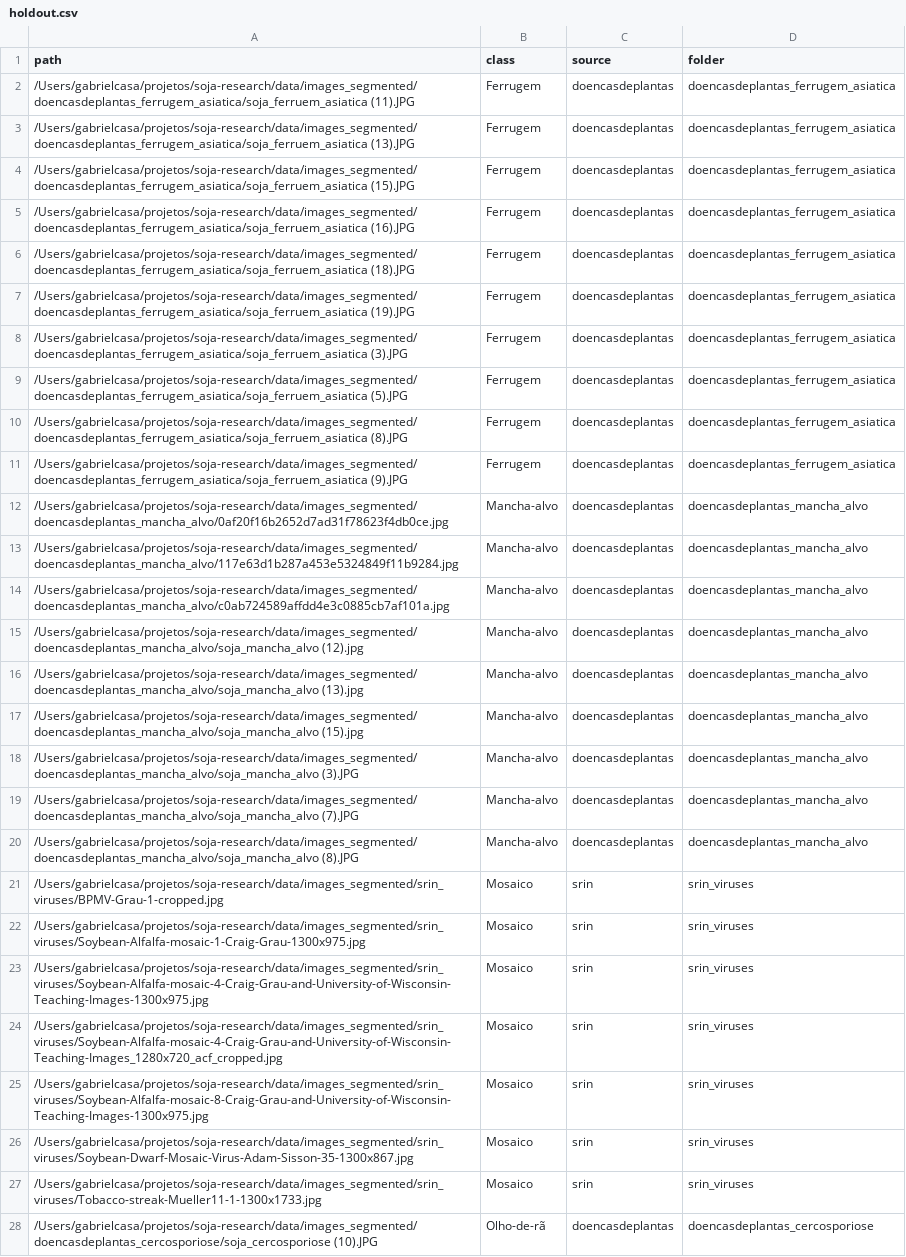
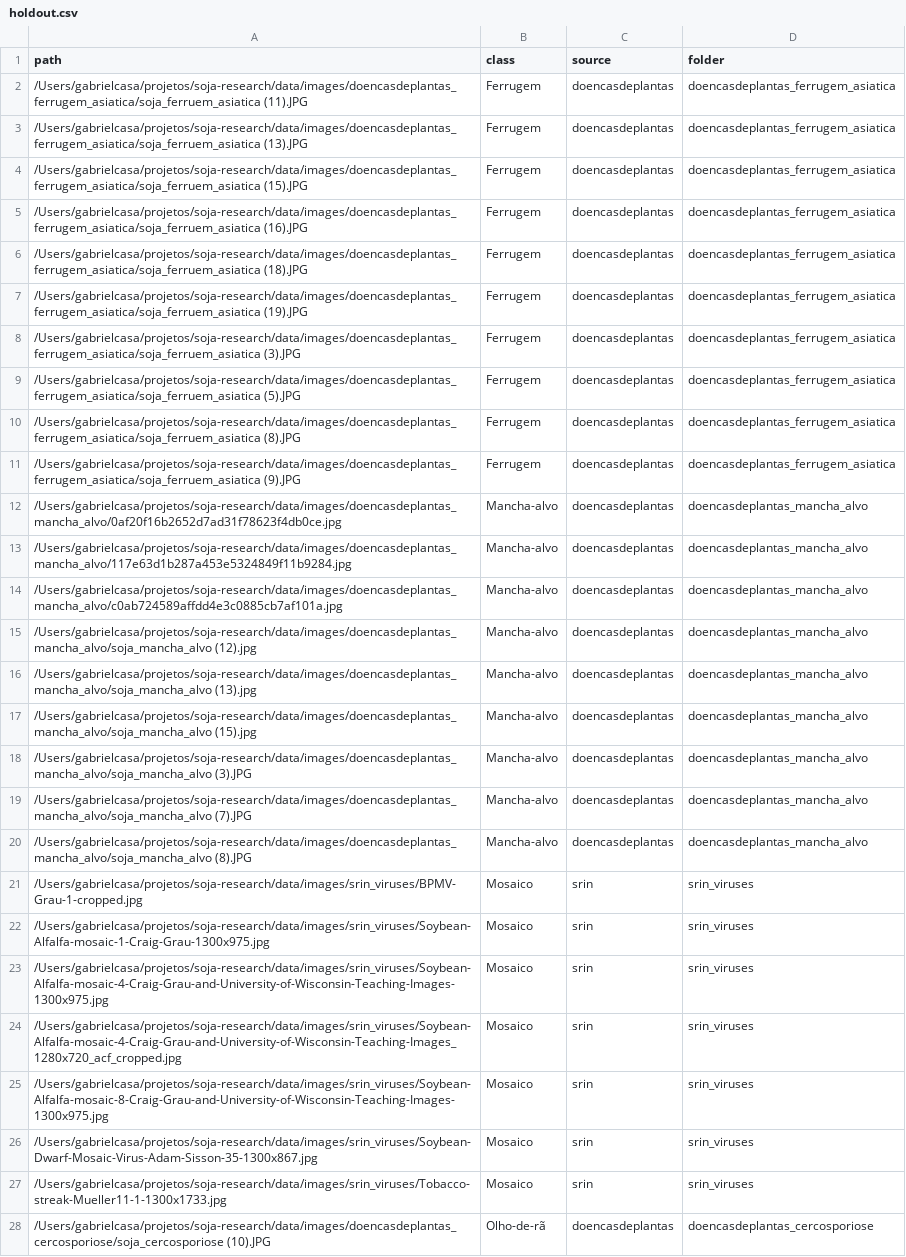
Before and after one commit to gabrielcasa-surfclim/SOJA-RESEARCH, a CSV file: data/splits/holdout.csv, drawn as a sheet; only a part is shown; the diff covers the shown part only; the diff names each change by its address in the sheet, - before the commit and + after, or states it on an @@ line.

```diff
--- a/data/splits/holdout.csv
+++ b/data/splits/holdout.csv
-A2 (path): /Users/gabrielcasa/projetos/soja-research/data/images_segmented/doencasdeplantas_ferrugem_asiatica/soja_ferruem_asiatica (11).JPG
+A2 (path): /Users/gabrielcasa/projetos/soja-research/data/images/doencasdeplantas_ferrugem_asiatica/soja_ferruem_asiatica (11).JPG
-A3 (path): /Users/gabrielcasa/projetos/soja-research/data/images_segmented/doencasdeplantas_ferrugem_asiatica/soja_ferruem_asiatica (13).JPG
+A3 (path): /Users/gabrielcasa/projetos/soja-research/data/images/doencasdeplantas_ferrugem_asiatica/soja_ferruem_asiatica (13).JPG
-A4 (path): /Users/gabrielcasa/projetos/soja-research/data/images_segmented/doencasdeplantas_ferrugem_asiatica/soja_ferruem_asiatica (15).JPG
+A4 (path): /Users/gabrielcasa/projetos/soja-research/data/images/doencasdeplantas_ferrugem_asiatica/soja_ferruem_asiatica (15).JPG
-A5 (path): /Users/gabrielcasa/projetos/soja-research/data/images_segmented/doencasdeplantas_ferrugem_asiatica/soja_ferruem_asiatica (16).JPG
+A5 (path): /Users/gabrielcasa/projetos/soja-research/data/images/doencasdeplantas_ferrugem_asiatica/soja_ferruem_asiatica (16).JPG
-A6 (path): /Users/gabrielcasa/projetos/soja-research/data/images_segmented/doencasdeplantas_ferrugem_asiatica/soja_ferruem_asiatica (18).JPG
+A6 (path): /Users/gabrielcasa/projetos/soja-research/data/images/doencasdeplantas_ferrugem_asiatica/soja_ferruem_asiatica (18).JPG
-A7 (path): /Users/gabrielcasa/projetos/soja-research/data/images_segmented/doencasdeplantas_ferrugem_asiatica/soja_ferruem_asiatica (19).JPG
+A7 (path): /Users/gabrielcasa/projetos/soja-research/data/images/doencasdeplantas_ferrugem_asiatica/soja_ferruem_asiatica (19).JPG
-A8 (path): /Users/gabrielcasa/projetos/soja-research/data/images_segmented/doencasdeplantas_ferrugem_asiatica/soja_ferruem_asiatica (3).JPG
+A8 (path): /Users/gabrielcasa/projetos/soja-research/data/images/doencasdeplantas_ferrugem_asiatica/soja_ferruem_asiatica (3).JPG
-A9 (path): /Users/gabrielcasa/projetos/soja-research/data/images_segmented/doencasdeplantas_ferrugem_asiatica/soja_ferruem_asiatica (5).JPG
+A9 (path): /Users/gabrielcasa/projetos/soja-research/data/images/doencasdeplantas_ferrugem_asiatica/soja_ferruem_asiatica (5).JPG
-A10 (path): /Users/gabrielcasa/projetos/soja-research/data/images_segmented/doencasdeplantas_ferrugem_asiatica/soja_ferruem_asiatica (8).JPG
+A10 (path): /Users/gabrielcasa/projetos/soja-research/data/images/doencasdeplantas_ferrugem_asiatica/soja_ferruem_asiatica (8).JPG
-A11 (path): /Users/gabrielcasa/projetos/soja-research/data/images_segmented/doencasdeplantas_ferrugem_asiatica/soja_ferruem_asiatica (9).JPG
+A11 (path): /Users/gabrielcasa/projetos/soja-research/data/images/doencasdeplantas_ferrugem_asiatica/soja_ferruem_asiatica (9).JPG
-A12 (path): /Users/gabrielcasa/projetos/soja-research/data/images_segmented/doencasdeplantas_mancha_alvo/0af20f16b2652d7ad31f78623f4db0ce.jpg
+A12 (path): /Users/gabrielcasa/projetos/soja-research/data/images/doencasdeplantas_mancha_alvo/0af20f16b2652d7ad31f78623f4db0ce.jpg
-A13 (path): /Users/gabrielcasa/projetos/soja-research/data/images_segmented/doencasdeplantas_mancha_alvo/117e63d1b287a453e5324849f11b9284.jpg
+A13 (path): /Users/gabrielcasa/projetos/soja-research/data/images/doencasdeplantas_mancha_alvo/117e63d1b287a453e5324849f11b9284.jpg
-A14 (path): /Users/gabrielcasa/projetos/soja-research/data/images_segmented/doencasdeplantas_mancha_alvo/c0ab724589affdd4e3c0885cb7af101a.jpg
+A14 (path): /Users/gabrielcasa/projetos/soja-research/data/images/doencasdeplantas_mancha_alvo/c0ab724589affdd4e3c0885cb7af101a.jpg
-A15 (path): /Users/gabrielcasa/projetos/soja-research/data/images_segmented/doencasdeplantas_mancha_alvo/soja_mancha_alvo (12).jpg
+A15 (path): /Users/gabrielcasa/projetos/soja-research/data/images/doencasdeplantas_mancha_alvo/soja_mancha_alvo (12).jpg
-A16 (path): /Users/gabrielcasa/projetos/soja-research/data/images_segmented/doencasdeplantas_mancha_alvo/soja_mancha_alvo (13).jpg
+A16 (path): /Users/gabrielcasa/projetos/soja-research/data/images/doencasdeplantas_mancha_alvo/soja_mancha_alvo (13).jpg
-A17 (path): /Users/gabrielcasa/projetos/soja-research/data/images_segmented/doencasdeplantas_mancha_alvo/soja_mancha_alvo (15).jpg
+A17 (path): /Users/gabrielcasa/projetos/soja-research/data/images/doencasdeplantas_mancha_alvo/soja_mancha_alvo (15).jpg
-A18 (path): /Users/gabrielcasa/projetos/soja-research/data/images_segmented/doencasdeplantas_mancha_alvo/soja_mancha_alvo (3).JPG
+A18 (path): /Users/gabrielcasa/projetos/soja-research/data/images/doencasdeplantas_mancha_alvo/soja_mancha_alvo (3).JPG
-A19 (path): /Users/gabrielcasa/projetos/soja-research/data/images_segmented/doencasdeplantas_mancha_alvo/soja_mancha_alvo (7).JPG
+A19 (path): /Users/gabrielcasa/projetos/soja-research/data/images/doencasdeplantas_mancha_alvo/soja_mancha_alvo (7).JPG
-A20 (path): /Users/gabrielcasa/projetos/soja-research/data/images_segmented/doencasdeplantas_mancha_alvo/soja_mancha_alvo (8).JPG
+A20 (path): /Users/gabrielcasa/projetos/soja-research/data/images/doencasdeplantas_mancha_alvo/soja_mancha_alvo (8).JPG
-A21 (path): /Users/gabrielcasa/projetos/soja-research/data/images_segmented/srin_viruses/BPMV-Grau-1-cropped.jpg
+A21 (path): /Users/gabrielcasa/projetos/soja-research/data/images/srin_viruses/BPMV-Grau-1-cropped.jpg
-A22 (path): /Users/gabrielcasa/projetos/soja-research/data/images_segmented/srin_viruses/Soybean-Alfalfa-mosaic-1-Craig-Grau-1300x975.jpg
+A22 (path): /Users/gabrielcasa/projetos/soja-research/data/images/srin_viruses/Soybean-Alfalfa-mosaic-1-Craig-Grau-1300x975.jpg
-A23 (path): /Users/gabrielcasa/projetos/soja-research/data/images_segmented/srin_viruses/Soybean-Alfalfa-mosaic-4-Craig-Grau-and-University-of-Wisconsin-Teaching-Images-1300x975.jpg
+A23 (path): /Users/gabrielcasa/projetos/soja-research/data/images/srin_viruses/Soybean-Alfalfa-mosaic-4-Craig-Grau-and-University-of-Wisconsin-Teaching-Images-1300x975.jpg
-A24 (path): /Users/gabrielcasa/projetos/soja-research/data/images_segmented/srin_viruses/Soybean-Alfalfa-mosaic-4-Craig-Grau-and-University-of-Wisconsin-Teaching-Images_1280x720_acf_cropped.jpg
+A24 (path): /Users/gabrielcasa/projetos/soja-research/data/images/srin_viruses/Soybean-Alfalfa-mosaic-4-Craig-Grau-and-University-of-Wisconsin-Teaching-Images_1280x720_acf_cropped.jpg
-A25 (path): /Users/gabrielcasa/projetos/soja-research/data/images_segmented/srin_viruses/Soybean-Alfalfa-mosaic-8-Craig-Grau-and-University-of-Wisconsin-Teaching-Images-1300x975.jpg
+A25 (path): /Users/gabrielcasa/projetos/soja-research/data/images/srin_viruses/Soybean-Alfalfa-mosaic-8-Craig-Grau-and-University-of-Wisconsin-Teaching-Images-1300x975.jpg
-A26 (path): /Users/gabrielcasa/projetos/soja-research/data/images_segmented/srin_viruses/Soybean-Dwarf-Mosaic-Virus-Adam-Sisson-35-1300x867.jpg
+A26 (path): /Users/gabrielcasa/projetos/soja-research/data/images/srin_viruses/Soybean-Dwarf-Mosaic-Virus-Adam-Sisson-35-1300x867.jpg
-A27 (path): /Users/gabrielcasa/projetos/soja-research/data/images_segmented/srin_viruses/Tobacco-streak-Mueller11-1-1300x1733.jpg
+A27 (path): /Users/gabrielcasa/projetos/soja-research/data/images/srin_viruses/Tobacco-streak-Mueller11-1-1300x1733.jpg
-A28 (path): /Users/gabrielcasa/projetos/soja-research/data/images_segmented/doencasdeplantas_cercosporiose/soja_cercosporiose (10).JPG
+A28 (path): /Users/gabrielcasa/projetos/soja-research/data/images/doencasdeplantas_cercosporiose/soja_cercosporiose (10).JPG
```
Also changed, not shown: 31 edited cells elsewhere in this file, 3 other files.
